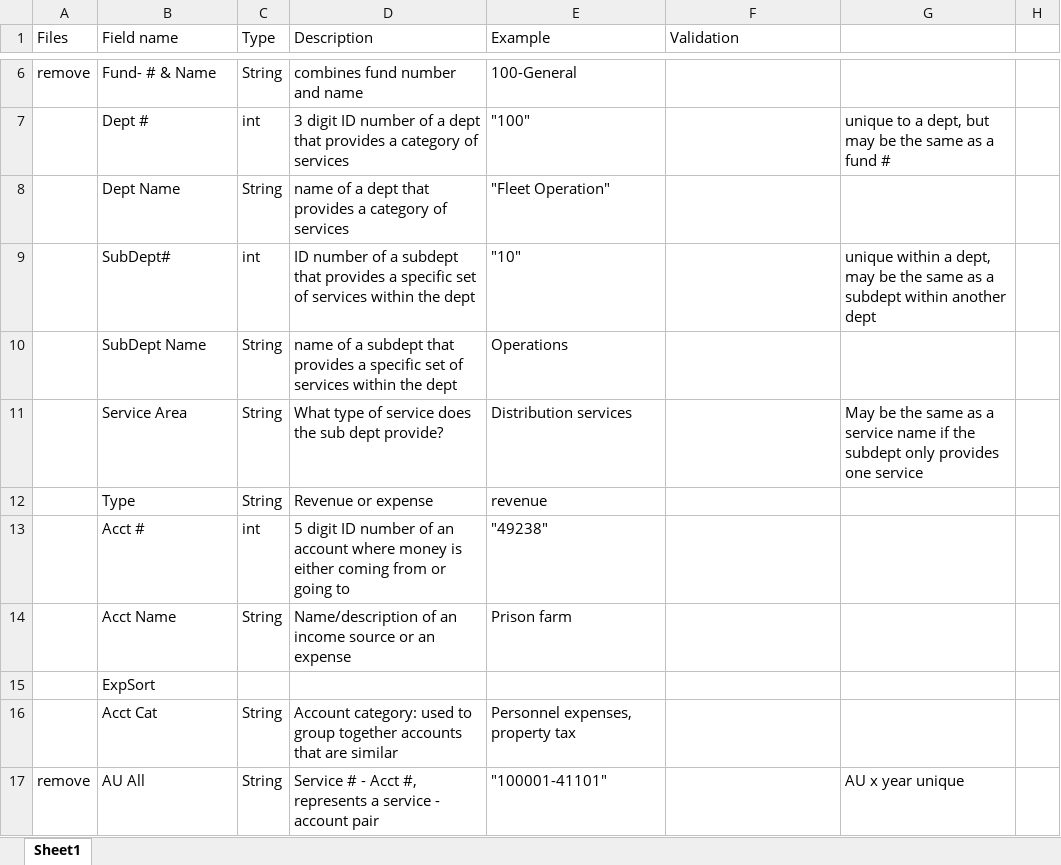
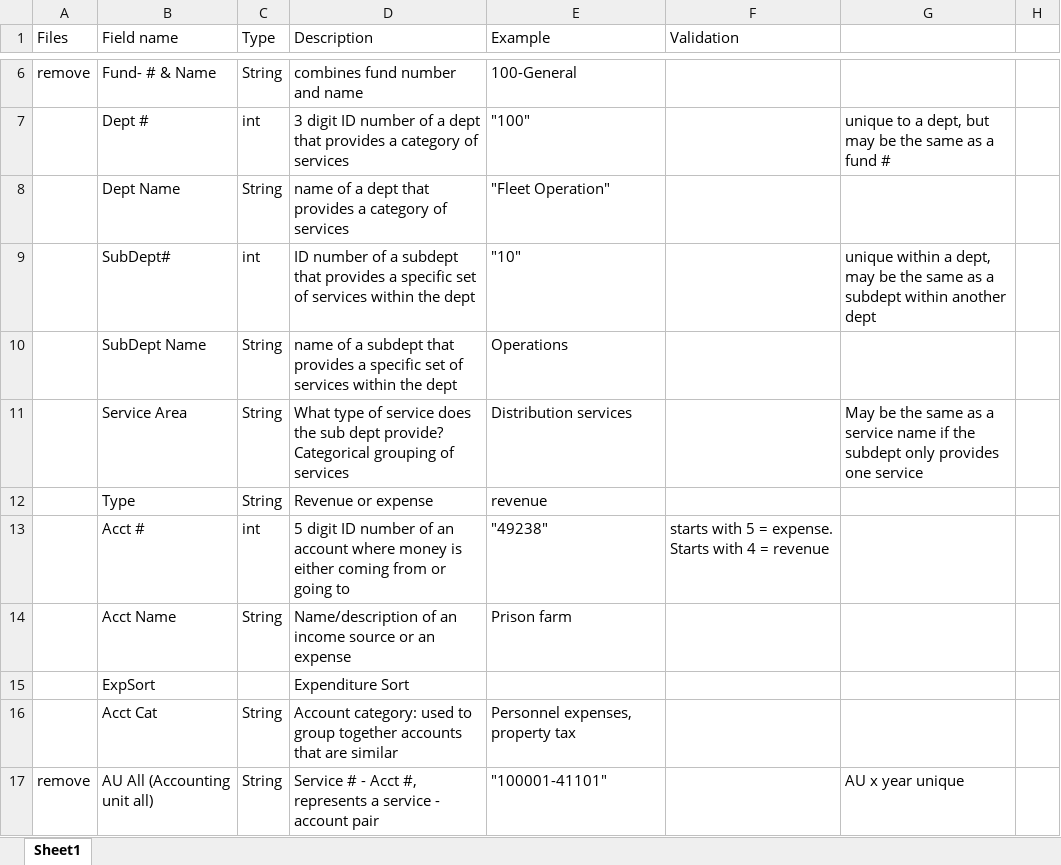
Before and after one commit to UNCG-CSE/Guilford_Financial, an Excel workbook: docs/datadictionary.xlsx, sheet Sheet1, drawn as a sheet; only a part is shown, gaps mark what is left out; values as stored, in another font and other column widths than the file's, no borders; the diff covers the shown part only; the diff names each change by its address in the sheet, - before the commit and + after, or states it on an @@ line.

```diff
--- a/docs/datadictionary.xlsx (sheet Sheet1)
+++ b/docs/datadictionary.xlsx (sheet Sheet1)
-D11 (Description): …dept provide?
+D11 (Description): …dept provide? Categorical grouping of services
-F13 (Validation): (empty)
+F13 (Validation): starts with 5 = expense. Starts with 4 = revenue
-D15 (Description): (empty)
+D15 (Description): Expenditure Sort
-B17 (Field name): AU All
+B17 (Field name): AU All (Accounting unit all)
```
Also changed, not shown: 7 edited cells elsewhere in this sheet.
